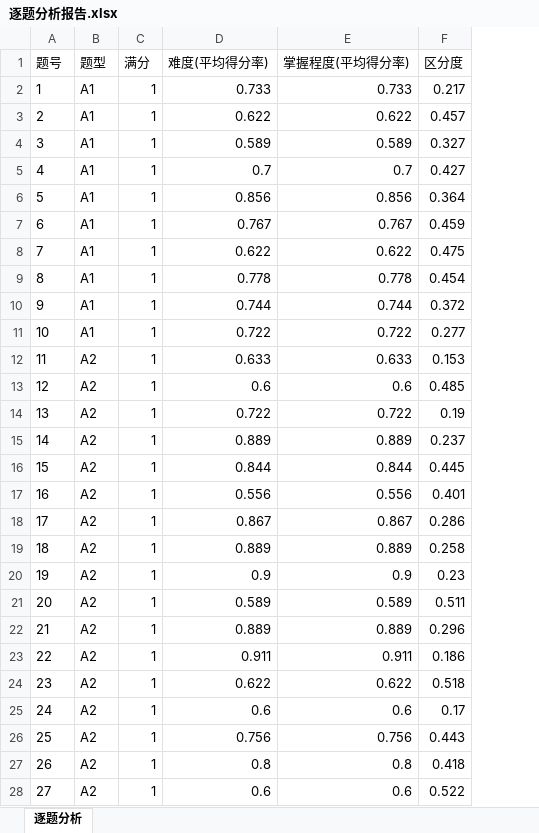
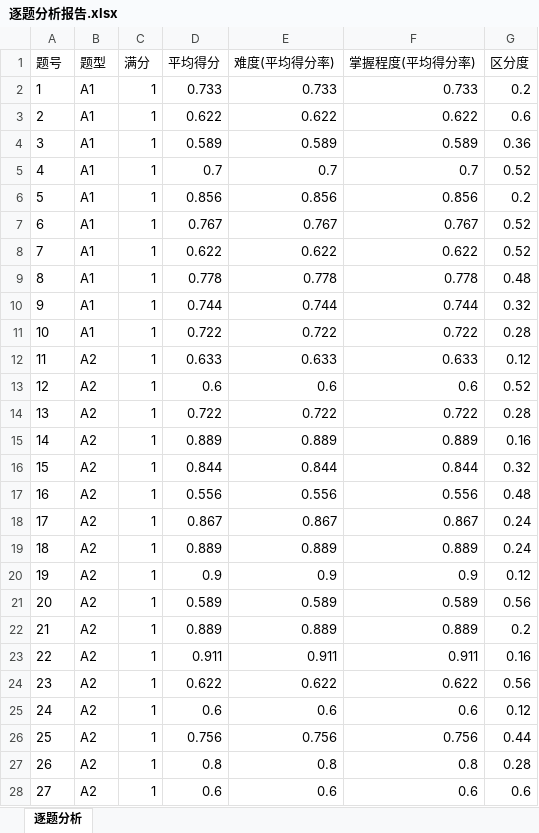
Before and after one commit to axmand/stats, an Excel workbook: 结果/逐题分析报告.xlsx, sheet 逐题分析, drawn as a sheet; only a part is shown; values as stored, in another font and other column widths than the file's, no borders; addresses are those after the commit; the diff covers the shown part only; the diff names each change by its address in the sheet, - before the commit and + after, or states it on an @@ line.

```diff
--- a/结果/逐题分析报告.xlsx (sheet 逐题分析)
+++ b/结果/逐题分析报告.xlsx (sheet 逐题分析)
+column D (平均得分), rows 2-28: 0.733 | 0.622 | 0.589 | 0.7 | 0.856 | 0.767 | 0.622 | 0.778 | 0.744 | 0.722 | 0.633 | 0.6 | 0.722 | 0.889 | 0.844 | 0.556 | 0.867 | 0.889 | 0.9 | 0.589 | 0.889 | 0.911 | 0.622 | 0.6 | 0.756 | 0.8 | 0.6
-G2 (区分度): 0.217
+G2 (区分度): 0.2
-G3 (区分度): 0.457
+G3 (区分度): 0.6
-G4 (区分度): 0.327
+G4 (区分度): 0.36
-G5 (区分度): 0.427
+G5 (区分度): 0.52
-G6 (区分度): 0.364
+G6 (区分度): 0.2
-G7 (区分度): 0.459
+G7 (区分度): 0.52
-G8 (区分度): 0.475
+G8 (区分度): 0.52
-G9 (区分度): 0.454
+G9 (区分度): 0.48
-G10 (区分度): 0.372
+G10 (区分度): 0.32
-G11 (区分度): 0.277
+G11 (区分度): 0.28
-G12 (区分度): 0.153
+G12 (区分度): 0.12
-G13 (区分度): 0.485
+G13 (区分度): 0.52
-G14 (区分度): 0.19
+G14 (区分度): 0.28
-G15 (区分度): 0.237
+G15 (区分度): 0.16
-G16 (区分度): 0.445
+G16 (区分度): 0.32
-G17 (区分度): 0.401
+G17 (区分度): 0.48
-G18 (区分度): 0.286
+G18 (区分度): 0.24
-G19 (区分度): 0.258
+G19 (区分度): 0.24
-G20 (区分度): 0.23
+G20 (区分度): 0.12
-G21 (区分度): 0.511
+G21 (区分度): 0.56
-G22 (区分度): 0.296
+G22 (区分度): 0.2
-G23 (区分度): 0.186
+G23 (区分度): 0.16
-G24 (区分度): 0.518
+G24 (区分度): 0.56
-G25 (区分度): 0.17
+G25 (区分度): 0.12
-G26 (区分度): 0.443
+G26 (区分度): 0.44
-G27 (区分度): 0.418
+G27 (区分度): 0.28
-G28 (区分度): 0.522
+G28 (区分度): 0.6
```
Also changed, not shown: 25 edited cells elsewhere in this sheet, 结果/内容效度分析报告.xlsx, 结果/大纲分析报告.xlsx, 15 other files.
